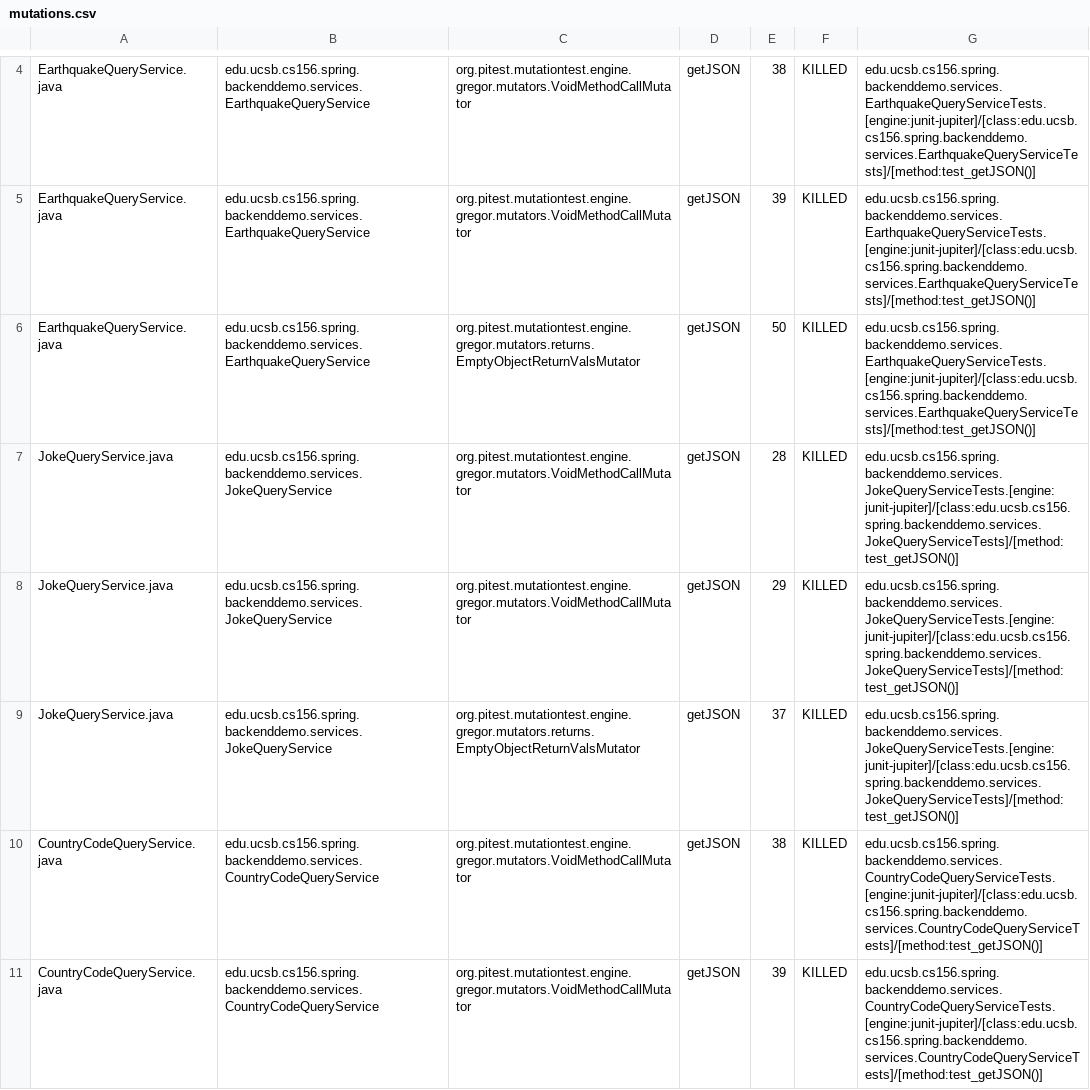
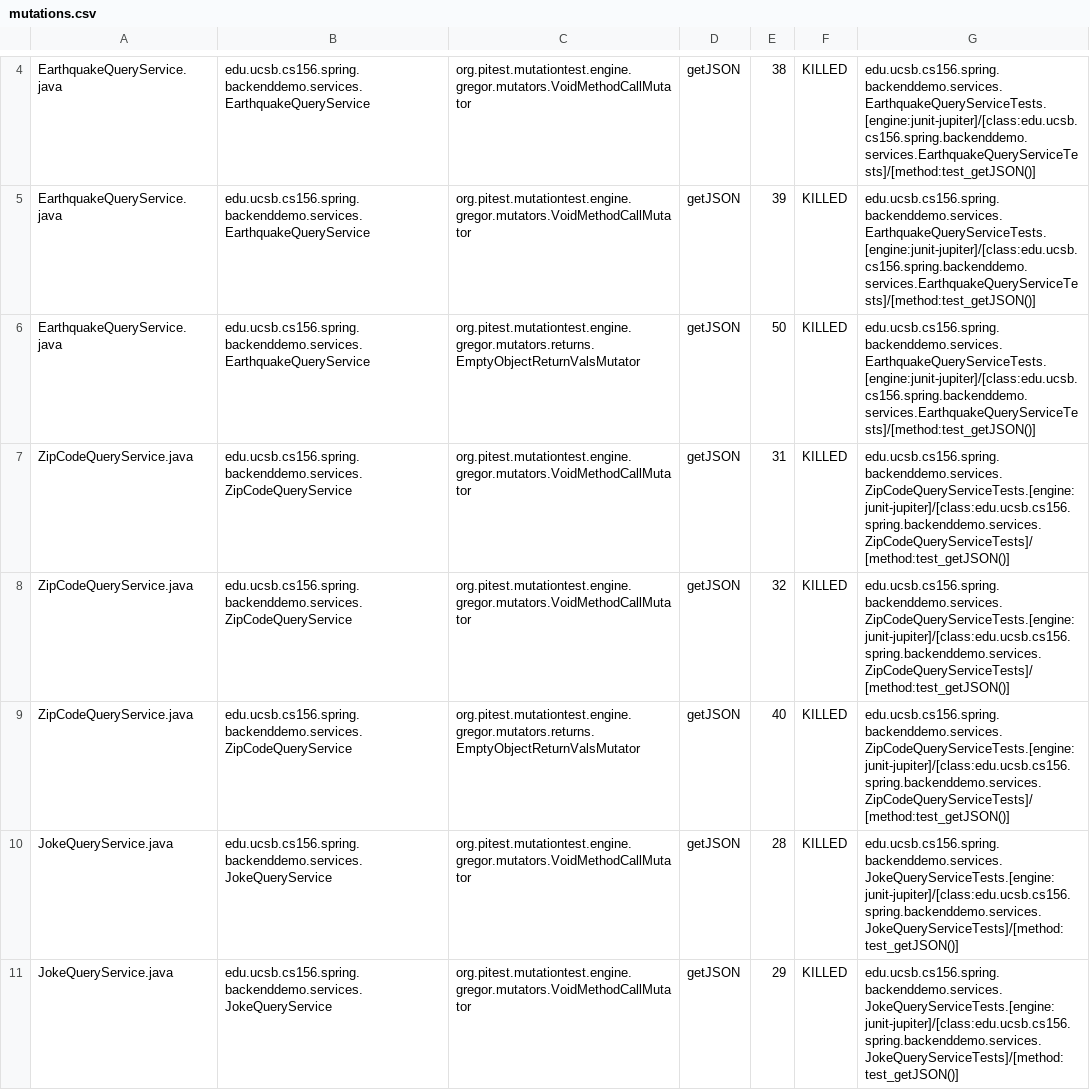
Before and after one commit to ucsb-cs156-s24/team01-s24-4pm-3, a CSV file: pitest/mutations.csv, drawn as a sheet; only a part is shown, gaps mark what is left out; the shorter side is filled out with more unchanged rows.

Commit message:
Deploying to gh-pages from @ ucsb-cs156-s24/team01-s24-4pm-3@9150a2441bcd6ae4c521b1201939db827b782634 🚀

```diff
--- a/pitest/mutations.csv
+++ b/pitest/mutations.csv
@@ -6,2 +6,5 @@ EarthquakeQueryService.java,edu.ucsb.cs156.spring.backenddemo.services.Earthquak
 EarthquakeQueryService.java,edu.ucsb.cs156.spring.backenddemo.services.EarthquakeQueryService,org.pitest.mutationtest.engine.gregor.mutators.returns.EmptyObjectReturnValsMutator,getJSON,50,KILLED,edu.ucsb.cs156.spring.backenddemo.services.EarthquakeQueryServiceTests.[engine:junit-jupiter]/[class:edu.ucsb.cs156.spring.backenddemo.services.EarthquakeQueryServiceTests]/[method:test_getJSON()]
+ZipCodeQueryService.java,edu.ucsb.cs156.spring.backenddemo.services.ZipCodeQueryService,org.pitest.mutationtest.engine.gregor.mutators.VoidMethodCallMutator,getJSON,31,KILLED,edu.ucsb.cs156.spring.backenddemo.services.ZipCodeQueryServiceTests.[engine:junit-jupiter]/[class:edu.ucsb.cs156.spring.backenddemo.services.ZipCodeQueryServiceTests]/[method:test_getJSON()]
+ZipCodeQueryService.java,edu.ucsb.cs156.spring.backenddemo.services.ZipCodeQueryService,org.pitest.mutationtest.engine.gregor.mutators.VoidMethodCallMutator,getJSON,32,KILLED,edu.ucsb.cs156.spring.backenddemo.services.ZipCodeQueryServiceTests.[engine:junit-jupiter]/[class:edu.ucsb.cs156.spring.backenddemo.services.ZipCodeQueryServiceTests]/[method:test_getJSON()]
+ZipCodeQueryService.java,edu.ucsb.cs156.spring.backenddemo.services.ZipCodeQueryService,org.pitest.mutationtest.engine.gregor.mutators.returns.EmptyObjectReturnValsMutator,getJSON,40,KILLED,edu.ucsb.cs156.spring.backenddemo.services.ZipCodeQueryServiceTests.[engine:junit-jupiter]/[class:edu.ucsb.cs156.spring.backenddemo.services.ZipCodeQueryServiceTests]/[method:test_getJSON()]
 JokeQueryService.java,edu.ucsb.cs156.spring.backenddemo.services.JokeQueryService,org.pitest.mutationtest.engine.gregor.mutators.VoidMethodCallMutator,getJSON,28,KILLED,edu.ucsb.cs156.spring.backenddemo.services.JokeQueryServiceTests.[engine:junit-jupiter]/[class:edu.ucsb.cs156.spring.backenddemo.services.JokeQueryServiceTests]/[method:test_getJSON()]
```
Also changed, not shown: 19 other files.
